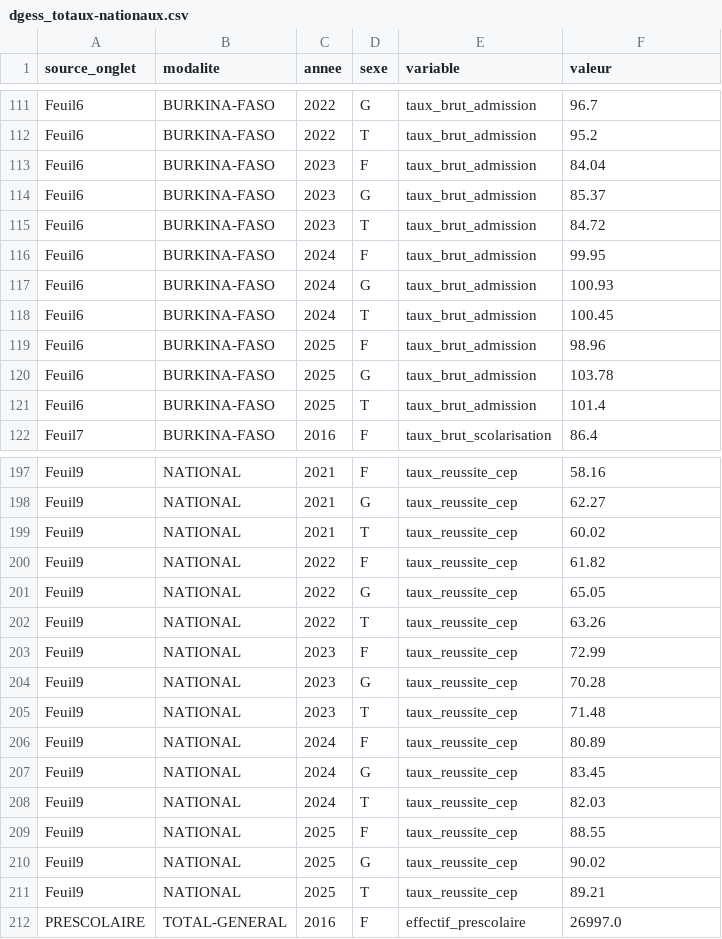
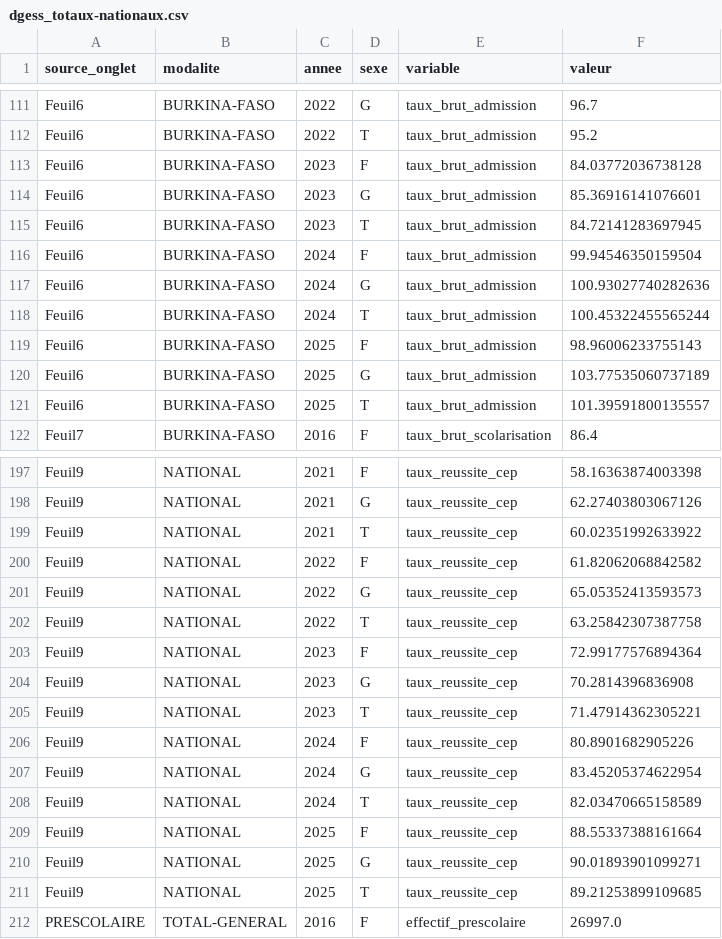
Before and after one commit to jenniferbationo2-tech/SIGMOIDE_EDUALERT_BF, a CSV file: data/02_nettoyage/dgess_totaux-nationaux.csv, drawn as a sheet; only a part is shown, gaps mark what is left out; the diff covers the shown part only; the diff names each change by its address in the sheet, - before the commit and + after, or states it on an @@ line.

```diff
--- a/data/02_nettoyage/dgess_totaux-nationaux.csv
+++ b/data/02_nettoyage/dgess_totaux-nationaux.csv
-F113 (valeur): 84.04
+F113 (valeur): 84.03772036738128
-F114 (valeur): 85.37
+F114 (valeur): 85.36916141076601
-F115 (valeur): 84.72
+F115 (valeur): 84.72141283697945
-F116 (valeur): 99.95
+F116 (valeur): 99.94546350159504
-F117 (valeur): 100.93
+F117 (valeur): 100.93027740282636
-F118 (valeur): 100.45
+F118 (valeur): 100.45322455565244
-F119 (valeur): 98.96
+F119 (valeur): 98.96006233755143
-F120 (valeur): 103.78
+F120 (valeur): 103.77535060737189
-F121 (valeur): 101.4
+F121 (valeur): 101.39591800135557
-F197 (valeur): 58.16
+F197 (valeur): 58.16363874003398
-F198 (valeur): 62.27
+F198 (valeur): 62.27403803067126
-F199 (valeur): 60.02
+F199 (valeur): 60.02351992633922
-F200 (valeur): 61.82
+F200 (valeur): 61.82062068842582
-F201 (valeur): 65.05
+F201 (valeur): 65.05352413593573
-F202 (valeur): 63.26
+F202 (valeur): 63.25842307387758
-F203 (valeur): 72.99
+F203 (valeur): 72.99177576894364
-F204 (valeur): 70.28
+F204 (valeur): 70.2814396836908
-F205 (valeur): 71.48
+F205 (valeur): 71.47914362305221
-F206 (valeur): 80.89
+F206 (valeur): 80.8901682905226
-F207 (valeur): 83.45
+F207 (valeur): 83.45205374622954
-F208 (valeur): 82.03
+F208 (valeur): 82.03470665158589
-F209 (valeur): 88.55
+F209 (valeur): 88.55337388161664
-F210 (valeur): 90.02
+F210 (valeur): 90.01893901099271
-F211 (valeur): 89.21
+F211 (valeur): 89.21253899109685
```
Also changed, not shown: 51 edited cells elsewhere in this file, data/02_nettoyage/dgess_national_long.csv, 6 other files.
